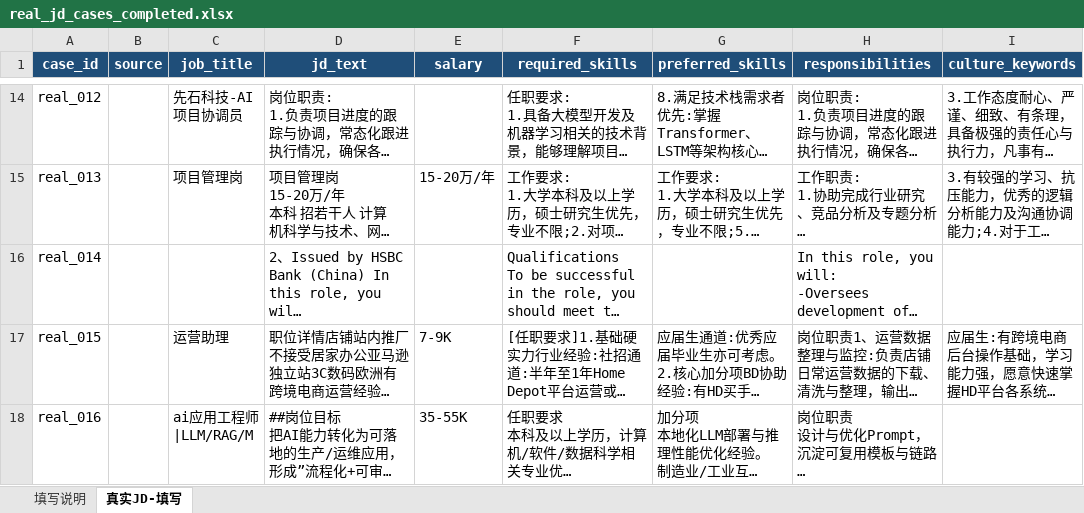
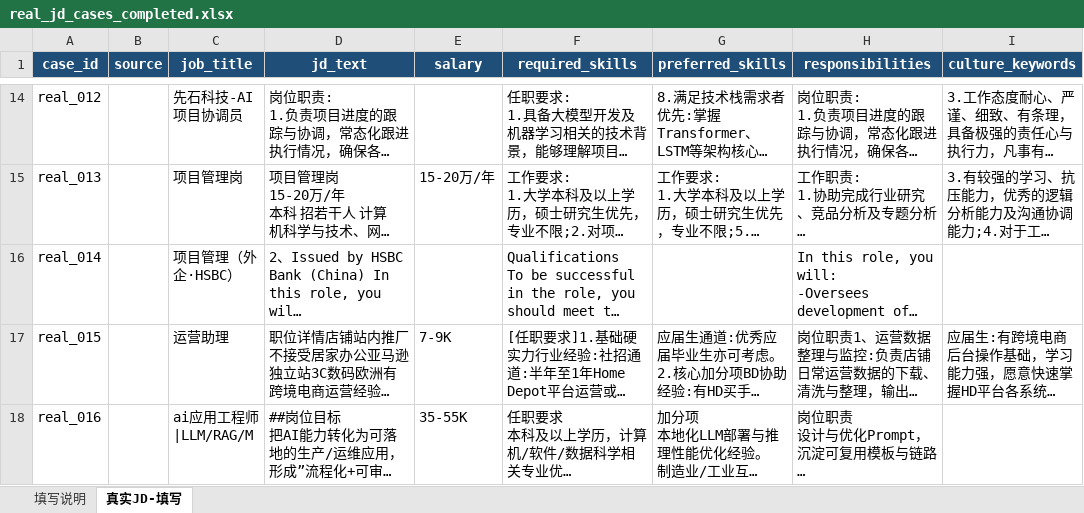
Before and after one commit to Frangipanelu/jobcraft, an Excel workbook: evaluation/datasets/real_jd_cases_completed.xlsx, sheet 真实JD-填写, drawn as a sheet; only a part is shown, gaps mark what is left out; long unchanged cells end in …; values as stored, in another font and other column widths than the file's, no borders; the diff names each change by its address in the sheet, - before the commit and + after, or states it on an @@ line.

Commit message:
fix(eval): fill real_014 job_title (HSBC PM, English JD)

```diff
--- a/evaluation/datasets/real_jd_cases_completed.xlsx (sheet 真实JD-填写)
+++ b/evaluation/datasets/real_jd_cases_completed.xlsx (sheet 真实JD-填写)
-C16 (job_title): (empty)
+C16 (job_title): 项目管理（外企·HSBC）
```
Also changed, not shown: 1 other file.
